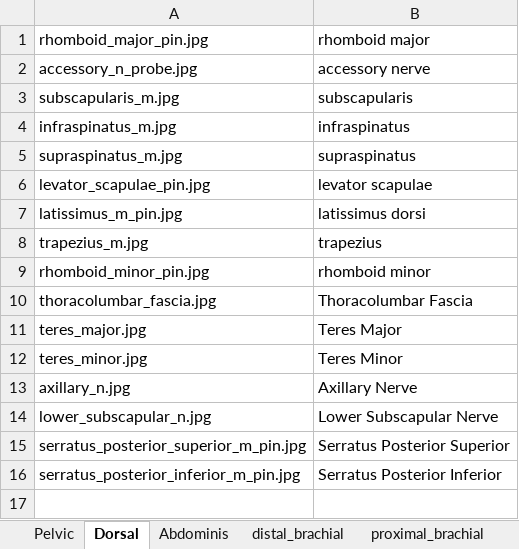
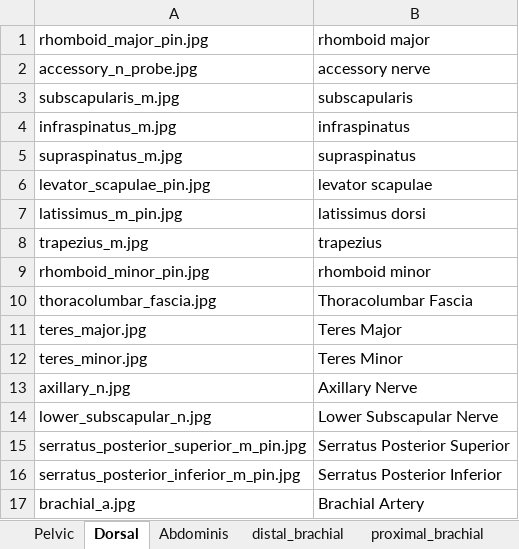
Before and after one commit to mweintraub99/Anatamy_Lab_Flashcards_V2, an Excel workbook: Anatomy_Lab_Midterm.xlsx, sheet Dorsal, drawn as a sheet; values as stored, in another font and other column widths than the file's, no borders; the diff names each change by its address in the sheet, - before the commit and + after, or states it on an @@ line.

```diff
--- a/Anatomy_Lab_Midterm.xlsx (sheet Dorsal)
+++ b/Anatomy_Lab_Midterm.xlsx (sheet Dorsal)
+row 17: brachial_a.jpg | Brachial Artery
```
Also changed, not shown: sheet proximal_brachial, sheet distal_brachial, other sheet tabs, 41 other files.
